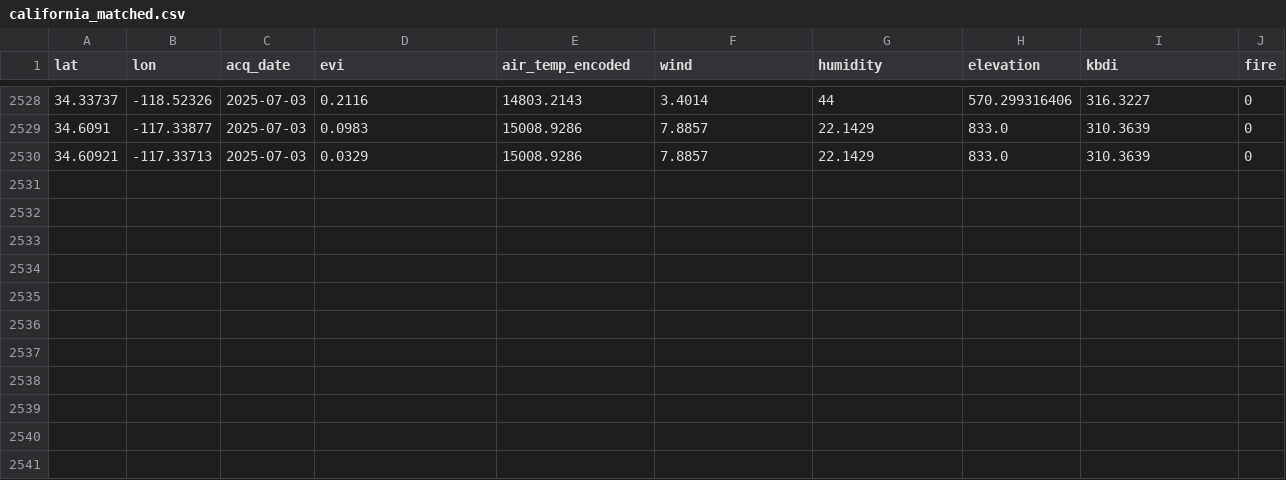
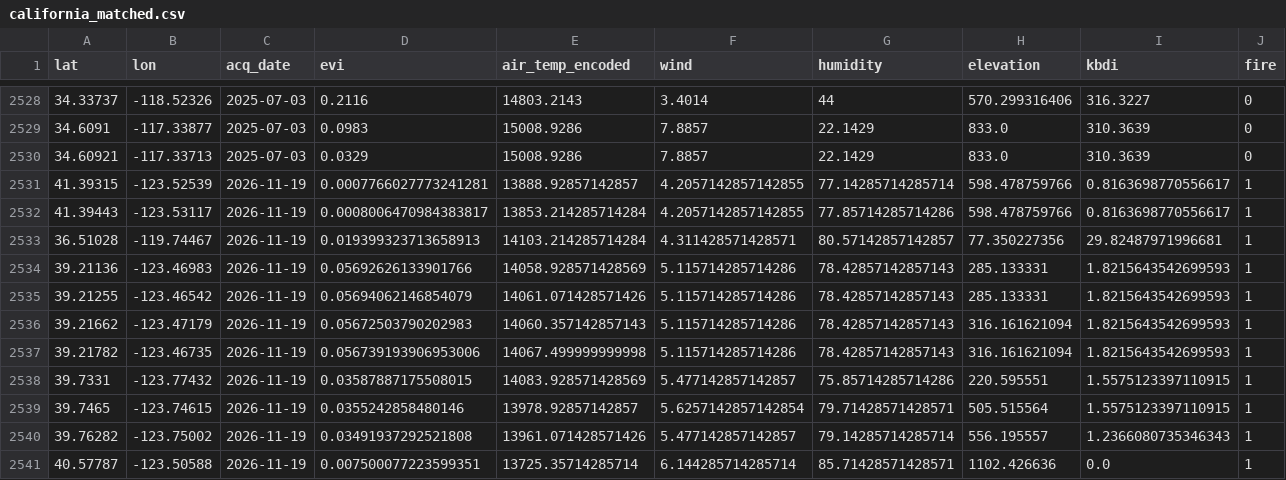
Before and after one commit to CSUN-DSR-GeoInfoVisualization/geo-info-data-visualization-project, a CSV file: backend/ml/training_data/california_matched.csv, drawn as a sheet; only a part is shown, gaps mark what is left out; rows hold the shown columns only; the diff names each change by its address in the sheet, - before the commit and + after, or states it on an @@ line.

Commit message:
ml: daily ingest  (2026-11-20)

```diff
--- a/backend/ml/training_data/california_matched.csv
+++ b/backend/ml/training_data/california_matched.csv
+row 2531: 41.39315 | -123.52539 | 2026-11-19 | 0.0007766027773241281 | 13888.92857142857 | 4.2057142857142855 | 77.14285714285714 | 598.478759766 | 0.8163698770556617 | 1
+row 2532: 41.39443 | -123.53117 | 2026-11-19 | 0.0008006470984383817 | 13853.214285714284 | 4.2057142857142855 | 77.85714285714286 | 598.478759766 | 0.8163698770556617 | 1
+row 2533: 36.51028 | -119.74467 | 2026-11-19 | 0.019399323713658913 | 14103.214285714284 | 4.311428571428571 | 80.57142857142857 | 77.350227356 | 29.82487971996681 | 1
+row 2534: 39.21136 | -123.46983 | 2026-11-19 | 0.05692626133901766 | 14058.928571428569 | 5.115714285714286 | 78.42857142857143 | 285.133331 | 1.8215643542699593 | 1
+row 2535: 39.21255 | -123.46542 | 2026-11-19 | 0.05694062146854079 | 14061.071428571426 | 5.115714285714286 | 78.42857142857143 | 285.133331 | 1.8215643542699593 | 1
+row 2536: 39.21662 | -123.47179 | 2026-11-19 | 0.05672503790202983 | 14060.357142857143 | 5.115714285714286 | 78.42857142857143 | 316.161621094 | 1.8215643542699593 | 1
+row 2537: 39.21782 | -123.46735 | 2026-11-19 | 0.056739193906953006 | 14067.499999999998 | 5.115714285714286 | 78.42857142857143 | 316.161621094 | 1.8215643542699593 | 1
+row 2538: 39.7331 | -123.77432 | 2026-11-19 | 0.03587887175508015 | 14083.928571428569 | 5.477142857142857 | 75.85714285714286 | 220.595551 | 1.5575123397110915 | 1
+row 2539: 39.7465 | -123.74615 | 2026-11-19 | 0.0355242858480146 | 13978.92857142857 | 5.6257142857142854 | 79.71428571428571 | 505.515564 | 1.5575123397110915 | 1
+row 2540: 39.76282 | -123.75002 | 2026-11-19 | 0.03491937292521808 | 13961.071428571426 | 5.477142857142857 | 79.14285714285714 | 556.195557 | 1.2366080735346343 | 1
+row 2541: 40.57787 | -123.50588 | 2026-11-19 | 0.007500077223599351 | 13725.35714285714 | 6.144285714285714 | 85.71428571428571 | 1102.426636 | 0.0 | 1
```
